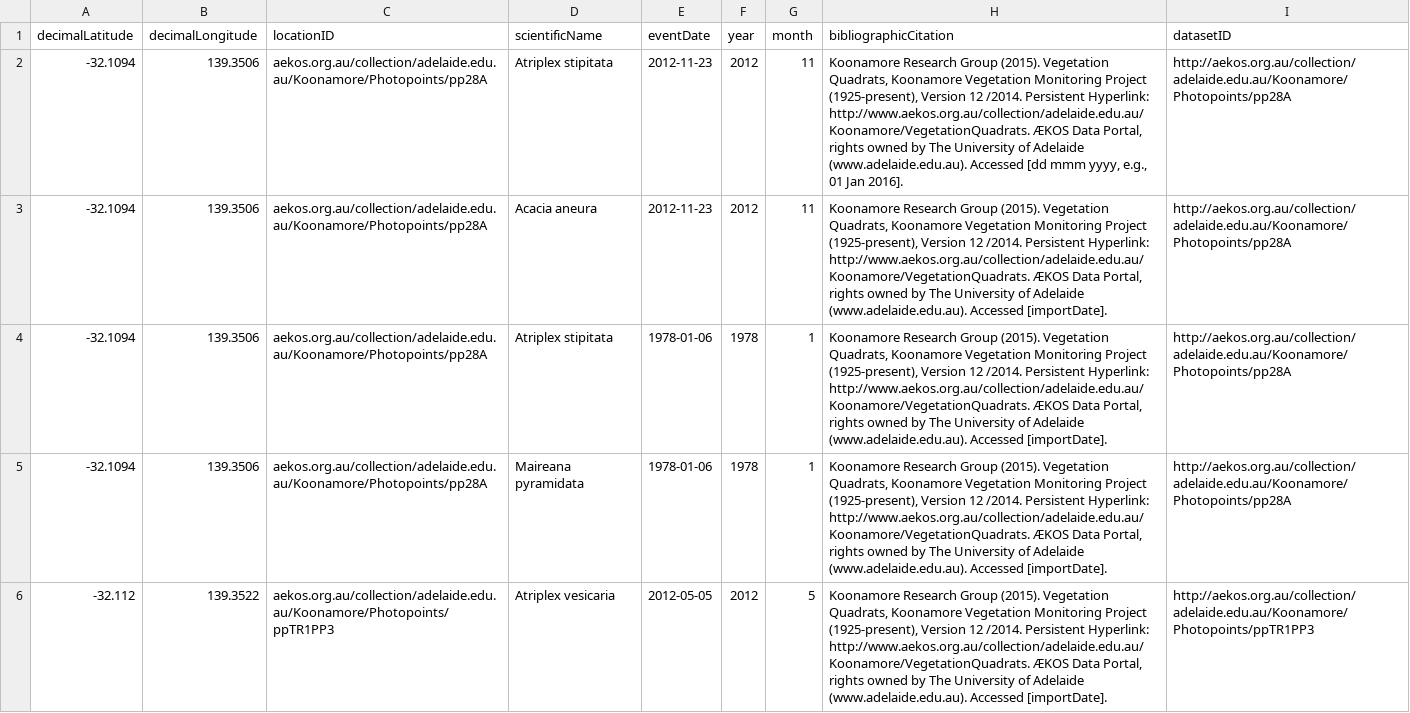
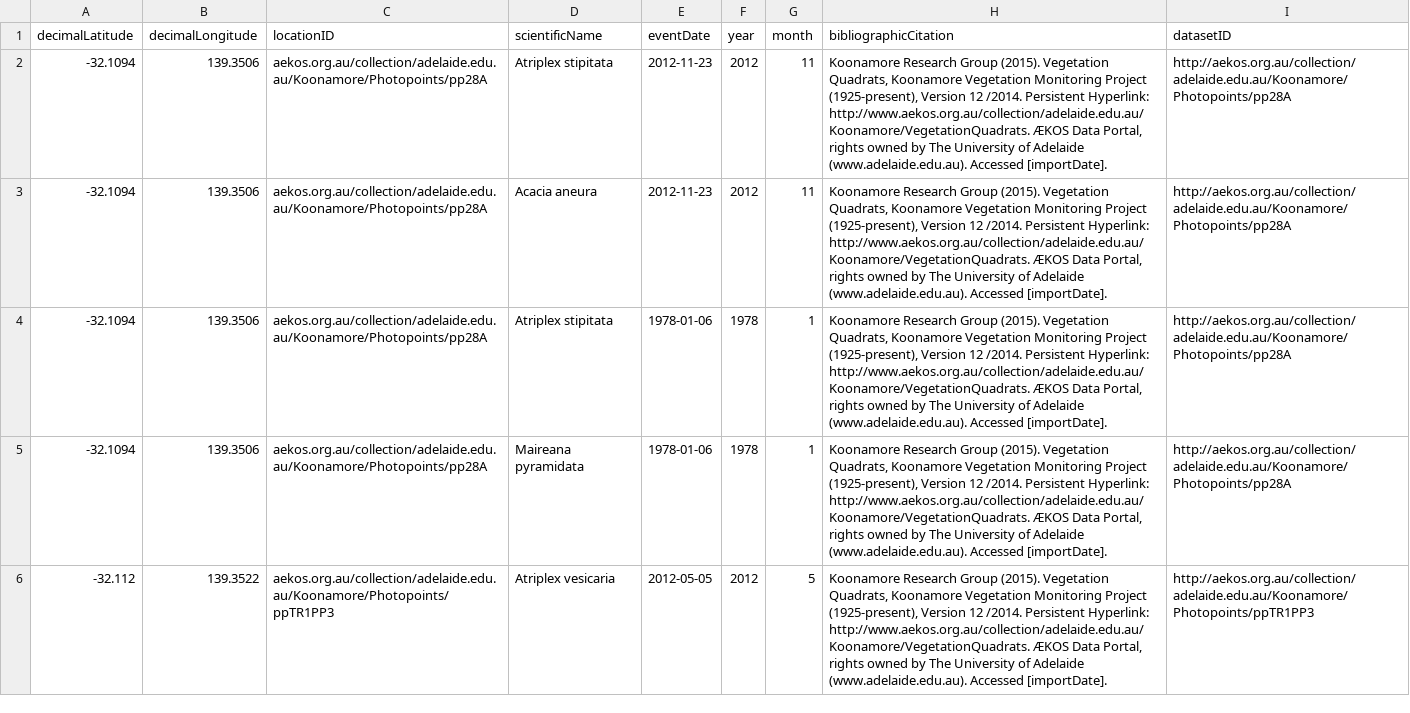
Before and after one commit to ternaustralia/aekos-api, a CSV file: src/main/resources/au/org/aekos/AEKOS_BCCVL_import_example_speciesOccurrence.csv, drawn as a sheet; only a part is shown.

Commit message:
fixed a typo in the dummy data where I didn't update one of the date placeholders

```diff
--- a/src/main/resources/au/org/aekos/AEKOS_BCCVL_import_example_speciesOccurrence.csv
+++ b/src/main/resources/au/org/aekos/AEKOS_BCCVL_import_example_speciesOccurrence.csv
@@ -1,3 +1,3 @@
 decimalLatitude,decimalLongitude,locationID,scientificName,eventDate,year,month,bibliographicCitation,datasetID
--32.1094,139.3506,aekos.org.au/collection/adelaide.edu.au/Koonamore/Photopoints/pp28A,Atriplex stipitata,2012-11-23,2012,11,"Koonamore Research Group (2015). Vegetation Quadrats, Koonamore Vegetation Monitoring Project (1925-present), Version 12 /2014. Persistent Hyperlink: http://www.aekos.org.au/collection/adelaide.edu.au/Koonamore/VegetationQuadrats. ÆKOS Data Portal, rights owned by The University of Adelaide (www.adelaide.edu.au). Accessed [dd mmm yyyy, e.g., 01 Jan 2016].",http://aekos.org.au/collection/adelaide.edu.au/Koonamore/Photopoints/pp28A
+-32.1094,139.3506,aekos.org.au/collection/adelaide.edu.au/Koonamore/Photopoints/pp28A,Atriplex stipitata,2012-11-23,2012,11,"Koonamore Research Group (2015). Vegetation Quadrats, Koonamore Vegetation Monitoring Project (1925-present), Version 12 /2014. Persistent Hyperlink: http://www.aekos.org.au/collection/adelaide.edu.au/Koonamore/VegetationQuadrats. ÆKOS Data Portal, rights owned by The University of Adelaide (www.adelaide.edu.au). Accessed [importDate].",http://aekos.org.au/collection/adelaide.edu.au/Koonamore/Photopoints/pp28A
 -32.1094,139.3506,aekos.org.au/collection/adelaide.edu.au/Koonamore/Photopoints/pp28A,Acacia aneura,2012-11-23,2012,11,"Koonamore Research Group (2015). Vegetation Quadrats, Koonamore Vegetation Monitoring Project (1925-present), Version 12 /2014. Persistent Hyperlink: http://www.aekos.org.au/collection/adelaide.edu.au/Koonamore/VegetationQuadrats. ÆKOS Data Portal, rights owned by The University of Adelaide (www.adelaide.edu.au). Accessed [importDate].",http://aekos.org.au/collection/adelaide.edu.au/Koonamore/Photopoints/pp28A
```
